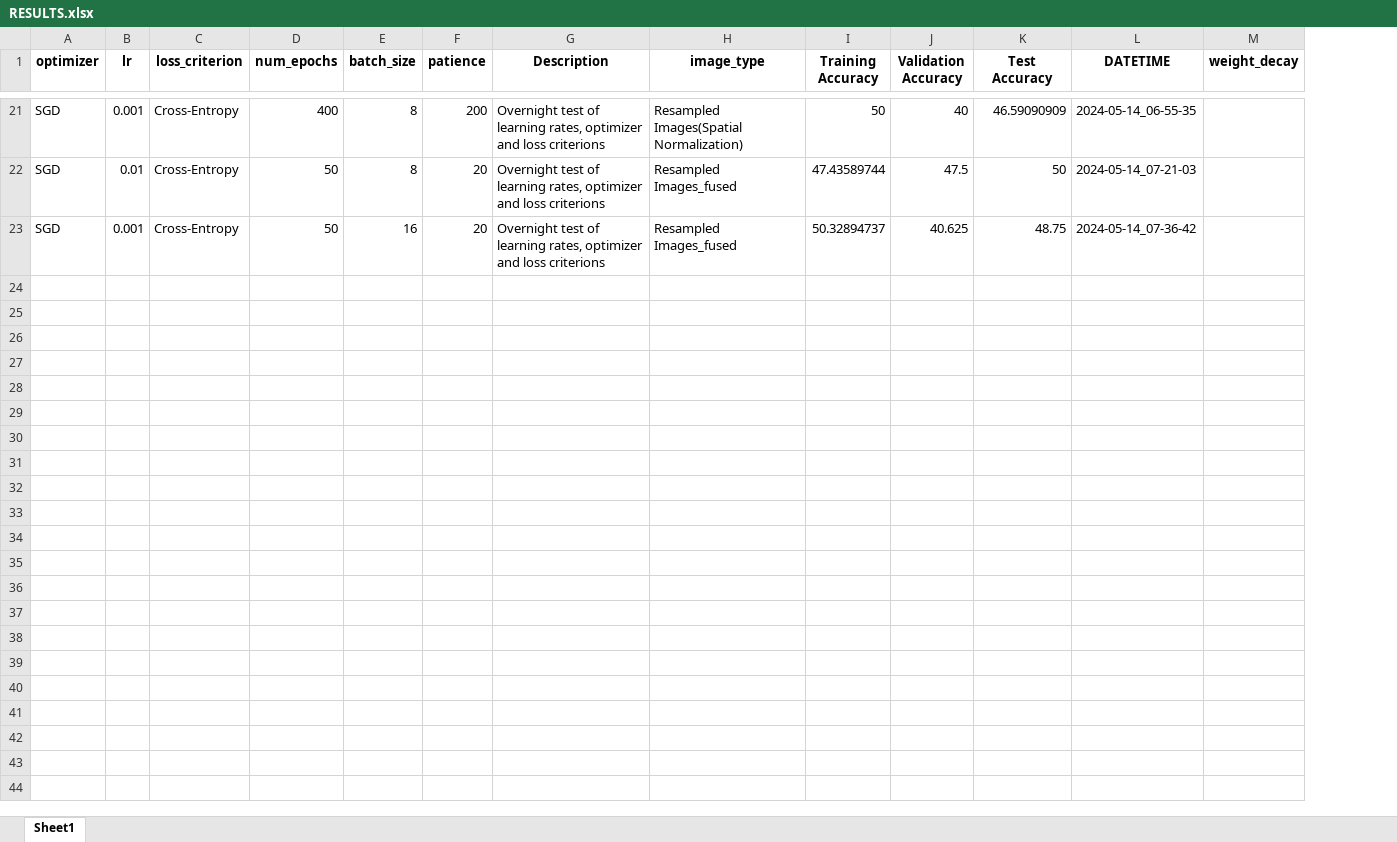
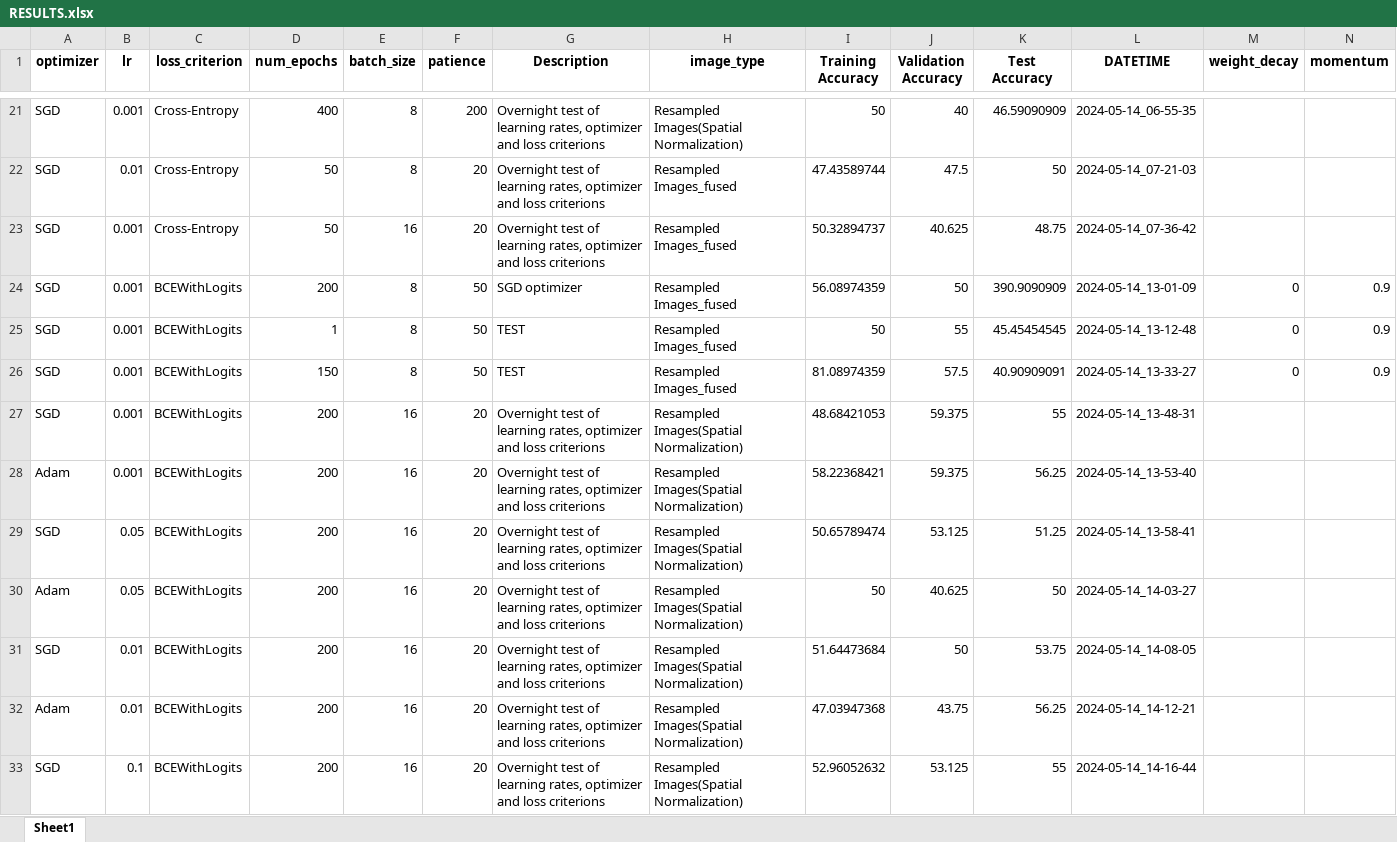
Before and after one commit to Michaelfosse/MasterThesis, an Excel workbook: reports/RESULTS.xlsx, sheet Sheet1, drawn as a sheet; only a part is shown, gaps mark what is left out; values as stored, in another font and other column widths than the file's, no borders; the diff covers the shown part only; the diff names each change by its address in the sheet, - before the commit and + after, or states it on an @@ line.

```diff
--- a/reports/RESULTS.xlsx (sheet Sheet1)
+++ b/reports/RESULTS.xlsx (sheet Sheet1)
+column N (momentum), empty
+row 24: SGD | 0.001 | BCEWithLogits | 200 | 8 | 50 | SGD optimizer | Resampled Images_fused | 56.08974359 | 50 | 390.9090909 | 2024-05-14_13-01-09 | 0 | 0.9
+row 25: SGD | 0.001 | BCEWithLogits | 1 | 8 | 50 | TEST | Resampled Images_fused | 50 | 55 | 45.45454545 | 2024-05-14_13-12-48 | 0 | 0.9
+row 26: SGD | 0.001 | BCEWithLogits | 150 | 8 | 50 | TEST | Resampled Images_fused | 81.08974359 | 57.5 | 40.90909091 | 2024-05-14_13-33-27 | 0 | 0.9
+row 27: SGD | 0.001 | BCEWithLogits | 200 | 16 | 20 | Overnight test of learning rates, optimizer and loss criterions | Resampled Images(Spatial Normalization) | 48.68421053 | 59.375 | 55 | 2024-05-14_13-48-31
+row 28: Adam | 0.001 | BCEWithLogits | 200 | 16 | 20 | Overnight test of learning rates, optimizer and loss criterions | Resampled Images(Spatial Normalization) | 58.22368421 | 59.375 | 56.25 | 2024-05-14_13-53-40
+row 29: SGD | 0.05 | BCEWithLogits | 200 | 16 | 20 | Overnight test of learning rates, optimizer and loss criterions | Resampled Images(Spatial Normalization) | 50.65789474 | 53.125 | 51.25 | 2024-05-14_13-58-41
+row 30: Adam | 0.05 | BCEWithLogits | 200 | 16 | 20 | Overnight test of learning rates, optimizer and loss criterions | Resampled Images(Spatial Normalization) | 50 | 40.625 | 50 | 2024-05-14_14-03-27
+row 31: SGD | 0.01 | BCEWithLogits | 200 | 16 | 20 | Overnight test of learning rates, optimizer and loss criterions | Resampled Images(Spatial Normalization) | 51.64473684 | 50 | 53.75 | 2024-05-14_14-08-05
+row 32: Adam | 0.01 | BCEWithLogits | 200 | 16 | 20 | Overnight test of learning rates, optimizer and loss criterions | Resampled Images(Spatial Normalization) | 47.03947368 | 43.75 | 56.25 | 2024-05-14_14-12-21
+row 33: SGD | 0.1 | BCEWithLogits | 200 | 16 | 20 | Overnight test of learning rates, optimizer and loss criterions | Resampled Images(Spatial Normalization) | 52.96052632 | 53.125 | 55 | 2024-05-14_14-16-44
```
Also changed, not shown: 12 added rows elsewhere in this sheet, 47 other files.
